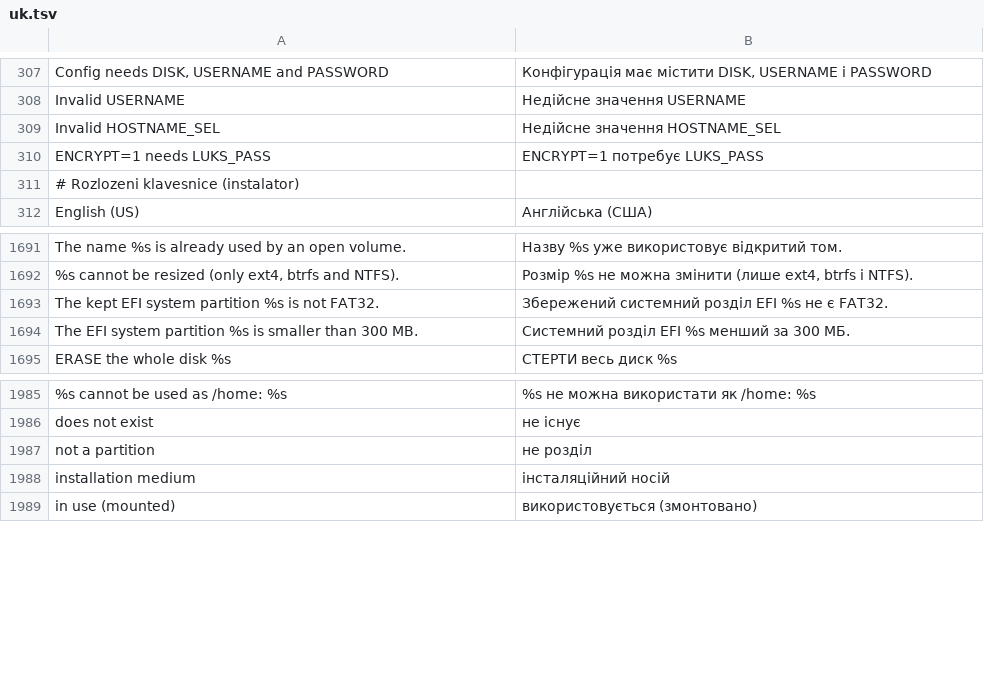
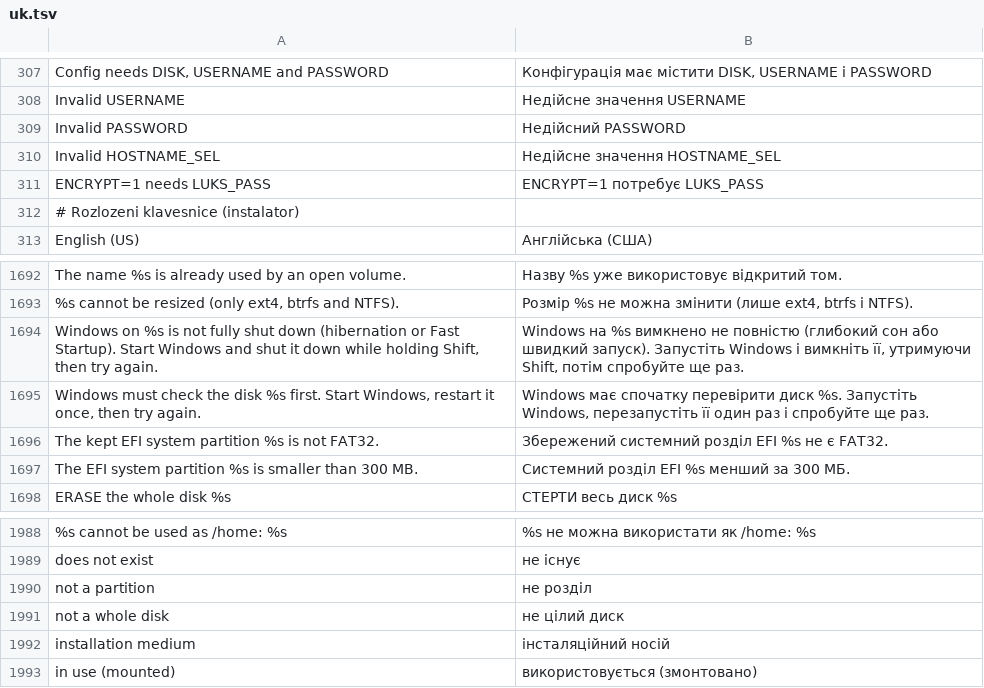
Before and after one commit to luxopes/LuxOS-Arch, a TSV file: packages/luxos-i18n/files/uk.tsv, drawn as a sheet; only a part is shown, gaps mark what is left out; the diff names each change by its address in the sheet, - before the commit and + after, or states it on an @@ line.

Commit message:
Triage fixes: install alongside Windows never breaks Windows (no ntfsresize --force, hibernation/Fast Startup/chkdsk check, shrink dry run before summary and before wiping other disks, no table writes on MBR), unlocked LUKS formatting in the summary, whole-disk check for config DISK, account checks before disk changes, OEM encryption in partition mode, BIOS boot on kept disks; boot watch ends when the root device appears, capped boot failure log; printers kept while CUPS is down; session setup stops only the greeter compositor; dead speakup ISO entry removed (luxos-installer 1.1.0-43, luxos-i18n 82, luxos-tweaks 18, luxos-printing 1.0.0-18, luxos-desktop 1.1.0-81)

```diff
--- a/packages/luxos-i18n/files/uk.tsv
+++ b/packages/luxos-i18n/files/uk.tsv
+row 309: Invalid PASSWORD | Недійсний PASSWORD
+row 1694: Windows on %s is not fully shut down (hibernation or Fast Startup). Start Windows and shut it down while holding Shift, then try again. | Windows на %s вимкнено не повністю (глибокий сон або швидкий запуск). Запустіть Windows і вимкніть її, утримуючи Shift, потім спробуйте ще раз.
+row 1695: Windows must check the disk %s first. Start Windows, restart it once, then try again. | Windows має спочатку перевірити диск %s. Запустіть Windows, перезапустіть її один раз і спробуйте ще раз.
+row 1991: not a whole disk | не цілий диск
```
Also changed, not shown: packages/luxos-i18n/files/de.tsv, packages/luxos-i18n/files/es.tsv, 34 other files.
